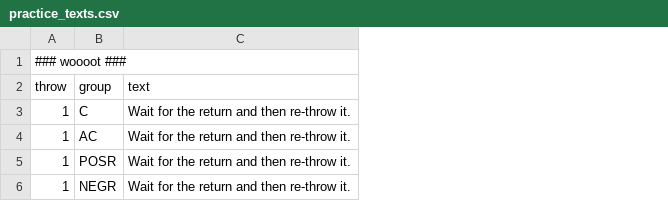
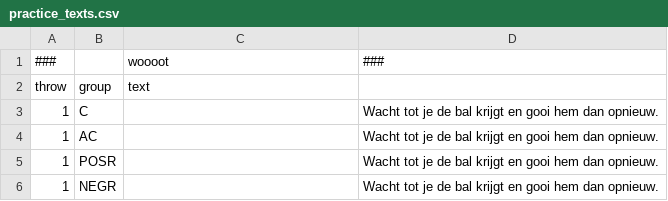
Before and after one commit to UiL-OTS-labs/ZEP-Cyberball-elisabeth-nieuwburg, a CSV file: stimuli/overlay_texts/practice_texts.csv, drawn as a sheet; removed rows and columns are numbered as before the commit, all else as after; the diff names each change by its address in the sheet, - before the commit and + after, or states it on an @@ line.

```diff
--- a/stimuli/overlay_texts/practice_texts.csv
+++ b/stimuli/overlay_texts/practice_texts.csv
+column D, rows 3-6: all Wacht tot je de bal krijgt en gooi hem dan opnieuw.
-row 1: ### woooot ###
+row 1: ### |  | woooot | ###
-C3:C6: Wait for the return and then re-throw it.
+C3:C6: (empty)
```
Also changed, not shown: stimuli/rating_questions.csv, 3 other files.
